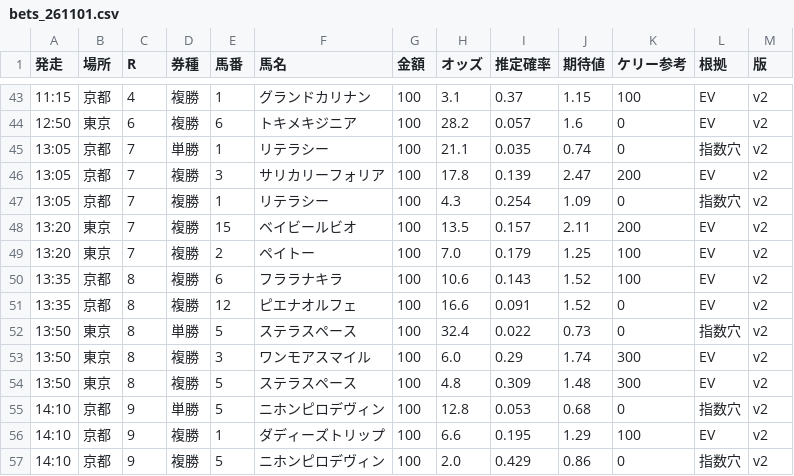
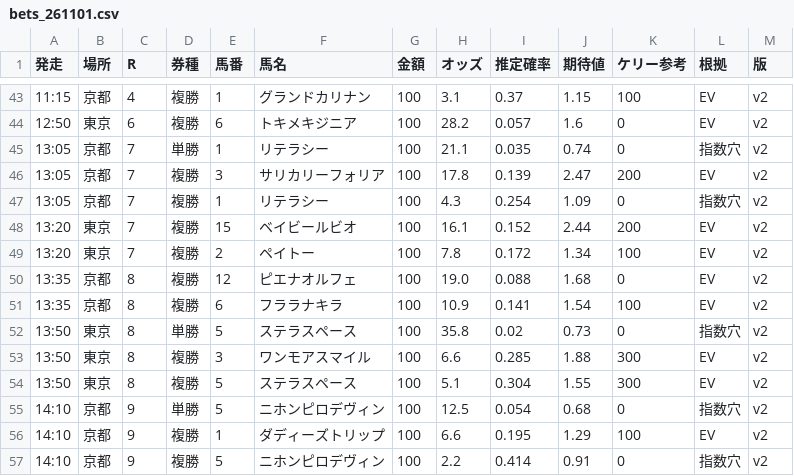
Before and after one commit to notk0618-code/keiba-dashboard, a CSV file: bets_261101.csv, drawn as a sheet; only a part is shown, gaps mark what is left out; the diff covers the shown part only.

```diff
--- a/bets_261101.csv
+++ b/bets_261101.csv
@@ -47,11 +47,11 @@
 13:05,京都,7,複勝,1,リテラシー,100,4.3,0.254,1.09,0,指数穴,v2
-13:20,東京,7,複勝,15,ベイビールビオ,100,13.5,0.157,2.11,200,EV,v2
-13:20,東京,7,複勝,2,ペイトー,100,7.0,0.179,1.25,100,EV,v2
-13:35,京都,8,複勝,6,フララナキラ,100,10.6,0.143,1.52,100,EV,v2
-13:35,京都,8,複勝,12,ピエナオルフェ,100,16.6,0.091,1.52,0,EV,v2
-13:50,東京,8,単勝,5,ステラスペース,100,32.4,0.022,0.73,0,指数穴,v2
-13:50,東京,8,複勝,3,ワンモアスマイル,100,6.0,0.29,1.74,300,EV,v2
-13:50,東京,8,複勝,5,ステラスペース,100,4.8,0.309,1.48,300,EV,v2
-14:10,京都,9,単勝,5,ニホンピロデヴィン,100,12.8,0.053,0.68,0,指数穴,v2
+13:20,東京,7,複勝,15,ベイビールビオ,100,16.1,0.152,2.44,200,EV,v2
+13:20,東京,7,複勝,2,ペイトー,100,7.8,0.172,1.34,100,EV,v2
+13:35,京都,8,複勝,12,ピエナオルフェ,100,19.0,0.088,1.68,0,EV,v2
+13:35,京都,8,複勝,6,フララナキラ,100,10.9,0.141,1.54,100,EV,v2
+13:50,東京,8,単勝,5,ステラスペース,100,35.8,0.02,0.73,0,指数穴,v2
+13:50,東京,8,複勝,3,ワンモアスマイル,100,6.6,0.285,1.88,300,EV,v2
+13:50,東京,8,複勝,5,ステラスペース,100,5.1,0.304,1.55,300,EV,v2
+14:10,京都,9,単勝,5,ニホンピロデヴィン,100,12.5,0.054,0.68,0,指数穴,v2
 14:10,京都,9,複勝,1,ダディーズトリップ,100,6.6,0.195,1.29,100,EV,v2
-14:10,京都,9,複勝,5,ニホンピロデヴィン,100,2.0,0.429,0.86,0,指数穴,v2
+14:10,京都,9,複勝,5,ニホンピロデヴィン,100,2.2,0.414,0.91,0,指数穴,v2
```
Also changed, not shown: 1 added row and 49 edited cells elsewhere in this file, 4 other files.
